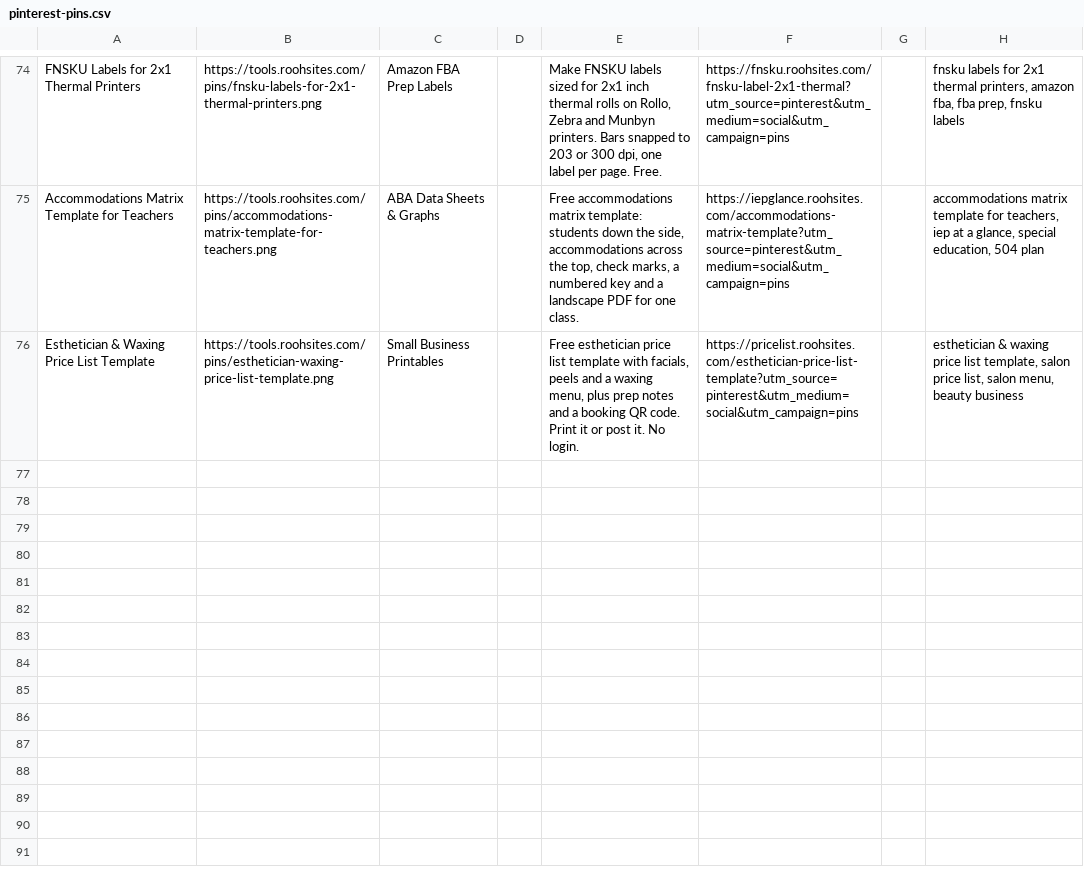
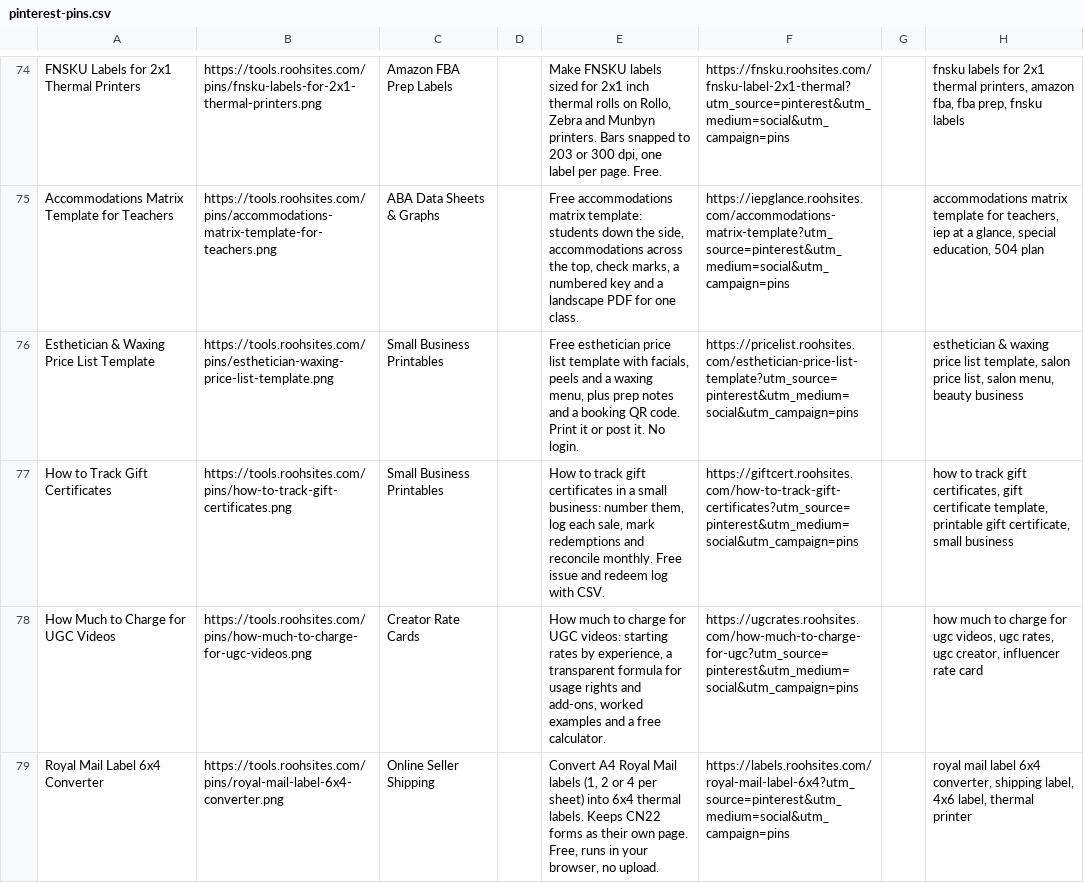
Before and after one commit to sahil9965/test, a CSV file: marketing/pinterest-pins.csv, drawn as a sheet; only a part is shown, gaps mark what is left out.

Commit message:
pins: add the day's Pinterest pins

```diff
--- a/marketing/pinterest-pins.csv
+++ b/marketing/pinterest-pins.csv
@@ -76 +76,4 @@ Accommodations Matrix Template for Teachers,https://tools.roohsites.com/pins/acc
 Esthetician & Waxing Price List Template,https://tools.roohsites.com/pins/esthetician-waxing-price-list-template.png,Small Business Printables,,"Free esthetician price list template with facials, peels and a waxing menu, plus prep notes and a booking QR code. Print it or post it. No login.",https://pricelist.roohsites.com/esthetician-price-list-template?utm_source=pinterest&utm_medium=social&utm_campaign=pins,,"esthetician & waxing price list template, salon price list, salon menu, beauty business"
+How to Track Gift Certificates,https://tools.roohsites.com/pins/how-to-track-gift-certificates.png,Small Business Printables,,"How to track gift certificates in a small business: number them, log each sale, mark redemptions and reconcile monthly. Free issue and redeem log with CSV.",https://giftcert.roohsites.com/how-to-track-gift-certificates?utm_source=pinterest&utm_medium=social&utm_campaign=pins,,"how to track gift certificates, gift certificate template, printable gift certificate, small business"
+How Much to Charge for UGC Videos,https://tools.roohsites.com/pins/how-much-to-charge-for-ugc-videos.png,Creator Rate Cards,,"How much to charge for UGC videos: starting rates by experience, a transparent formula for usage rights and add-ons, worked examples and a free calculator.",https://ugcrates.roohsites.com/how-much-to-charge-for-ugc?utm_source=pinterest&utm_medium=social&utm_campaign=pins,,"how much to charge for ugc videos, ugc rates, ugc creator, influencer rate card"
+Royal Mail Label 6x4 Converter,https://tools.roohsites.com/pins/royal-mail-label-6x4-converter.png,Online Seller Shipping,,"Convert A4 Royal Mail labels (1, 2 or 4 per sheet) into 6x4 thermal labels. Keeps CN22 forms as their own page. Free, runs in your browser, no upload.",https://labels.roohsites.com/royal-mail-label-6x4?utm_source=pinterest&utm_medium=social&utm_campaign=pins,,"royal mail label 6x4 converter, shipping label, 4x6 label, thermal printer"
```
Also changed, not shown: 7 other files.
